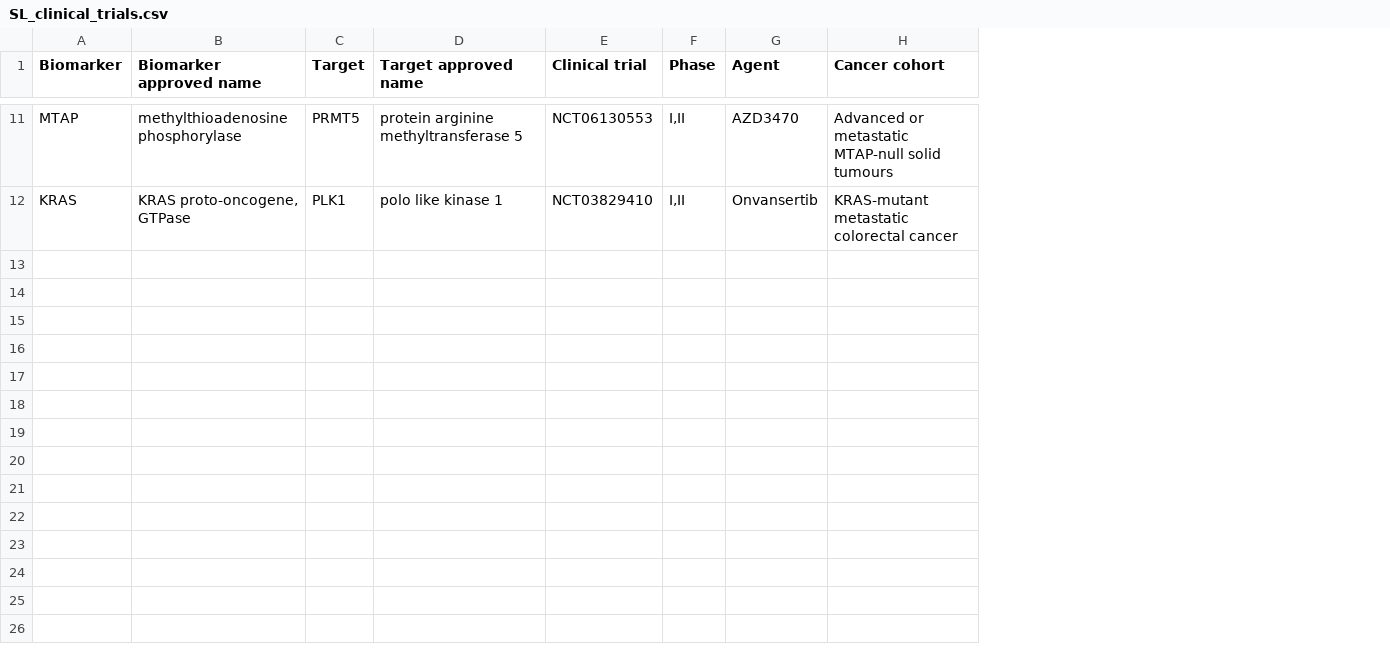
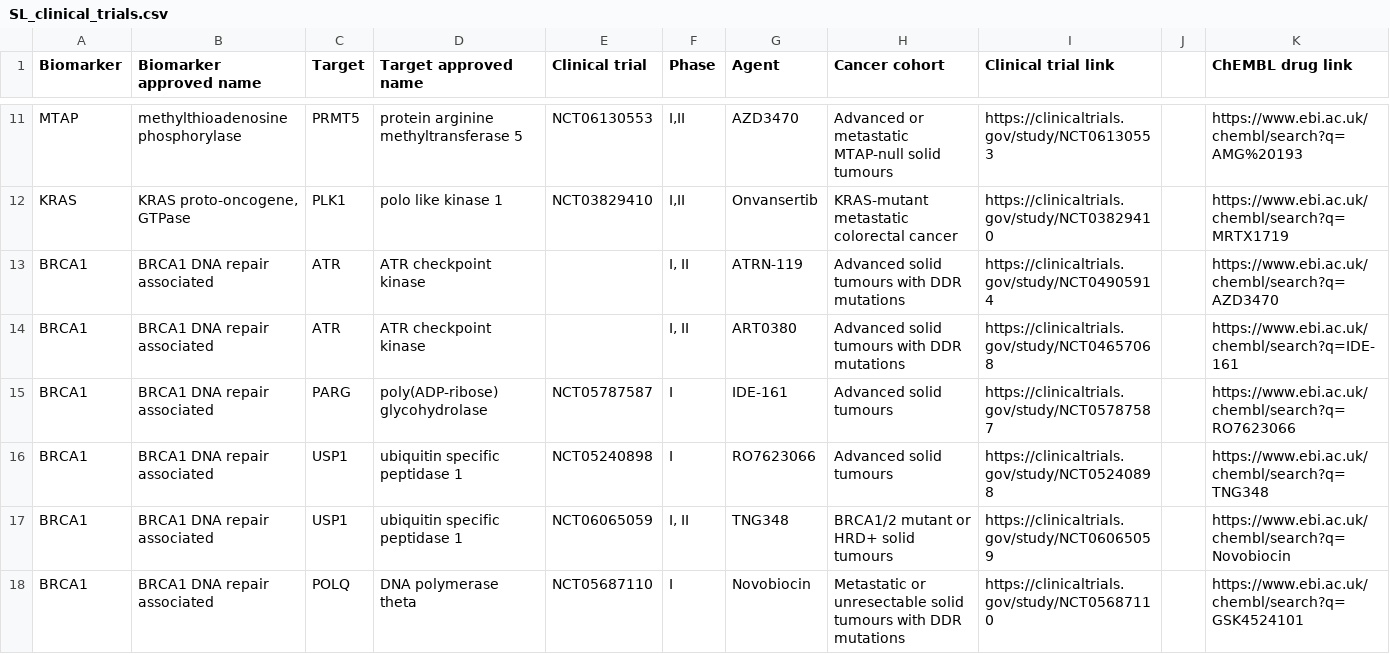
Before and after one commit to cancergenetics/sl-resistance-database, a CSV file: SL_clinical_trials.csv, drawn as a sheet; only a part is shown, gaps mark what is left out; the diff covers the shown part only; the diff names each change by its address in the sheet, - before the commit and + after, or states it on an @@ line.

Commit message:
Add trial and agent hyperlinks and all-genes CSV export

```diff
--- a/SL_clinical_trials.csv
+++ b/SL_clinical_trials.csv
+column I (Clinical trial link), rows 11-12: https://clinicaltrials.gov/study/NCT06130553 | https://clinicaltrials.gov/study/NCT03829410
+column J, empty
+column K (ChEMBL drug link), rows 11-12: https://www.ebi.ac.uk/chembl/search?q=AMG%20193 | https://www.ebi.ac.uk/chembl/search?q=MRTX1719
+row 13: BRCA1 | BRCA1 DNA repair associated | ATR | ATR checkpoint kinase |  | I, II | ATRN-119 | Advanced solid tumours with DDR mutations | https://clinicaltrials.gov/study/NCT04905914 |  | https://www.ebi.ac.uk/chembl/search?q=AZD3470
+row 14: BRCA1 | BRCA1 DNA repair associated | ATR | ATR checkpoint kinase |  | I, II | ART0380 | Advanced solid tumours with DDR mutations | https://clinicaltrials.gov/study/NCT04657068 |  | https://www.ebi.ac.uk/chembl/search?q=IDE-161
+row 15: BRCA1 | BRCA1 DNA repair associated | PARG | poly(ADP-ribose) glycohydrolase | NCT05787587 | I | IDE-161 | Advanced solid tumours | https://clinicaltrials.gov/study/NCT05787587 |  | https://www.ebi.ac.uk/chembl/search?q=RO7623066
+row 16: BRCA1 | BRCA1 DNA repair associated | USP1 | ubiquitin specific peptidase 1 | NCT05240898 | I | RO7623066 | Advanced solid tumours | https://clinicaltrials.gov/study/NCT05240898 |  | https://www.ebi.ac.uk/chembl/search?q=TNG348
+row 17: BRCA1 | BRCA1 DNA repair associated | USP1 | ubiquitin specific peptidase 1 | NCT06065059 | I, II | TNG348 | BRCA1/2 mutant or HRD+ solid tumours | https://clinicaltrials.gov/study/NCT06065059 |  | https://www.ebi.ac.uk/chembl/search?q=Novobiocin
+row 18: BRCA1 | BRCA1 DNA repair associated | POLQ | DNA polymerase theta | NCT05687110 | I | Novobiocin | Metastatic or unresectable solid tumours with DDR mutations | https://clinicaltrials.gov/study/NCT05687110 |  | https://www.ebi.ac.uk/chembl/search?q=GSK4524101
```
Also changed, not shown: 5 added rows and 1 edited cell elsewhere in this file, 3 other files.
